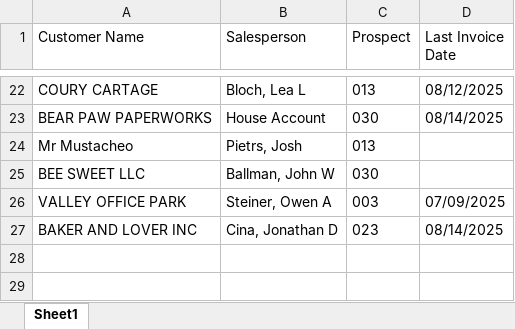
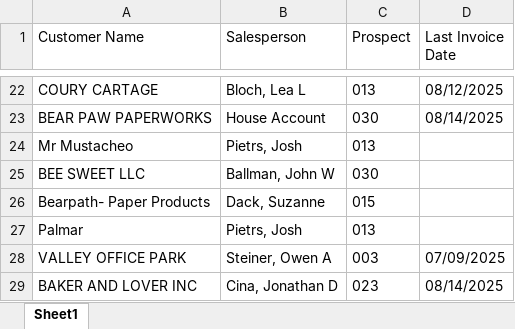
Before and after one commit to ifrisch/vpsales, an Excel workbook: leaderboard.xlsx, sheet Sheet1, drawn as a sheet; only a part is shown, gaps mark what is left out; values as stored, in another font and other column widths than the file's, no borders; the diff names each change by its address in the sheet, - before the commit and + after, or states it on an @@ line.

Commit message:
Update Excel data

```diff
--- a/leaderboard.xlsx (sheet Sheet1)
+++ b/leaderboard.xlsx (sheet Sheet1)
+row 26: Bearpath- Paper Products | Dack, Suzanne | 015
+row 27: Palmar | Pietrs, Josh | 013
```
